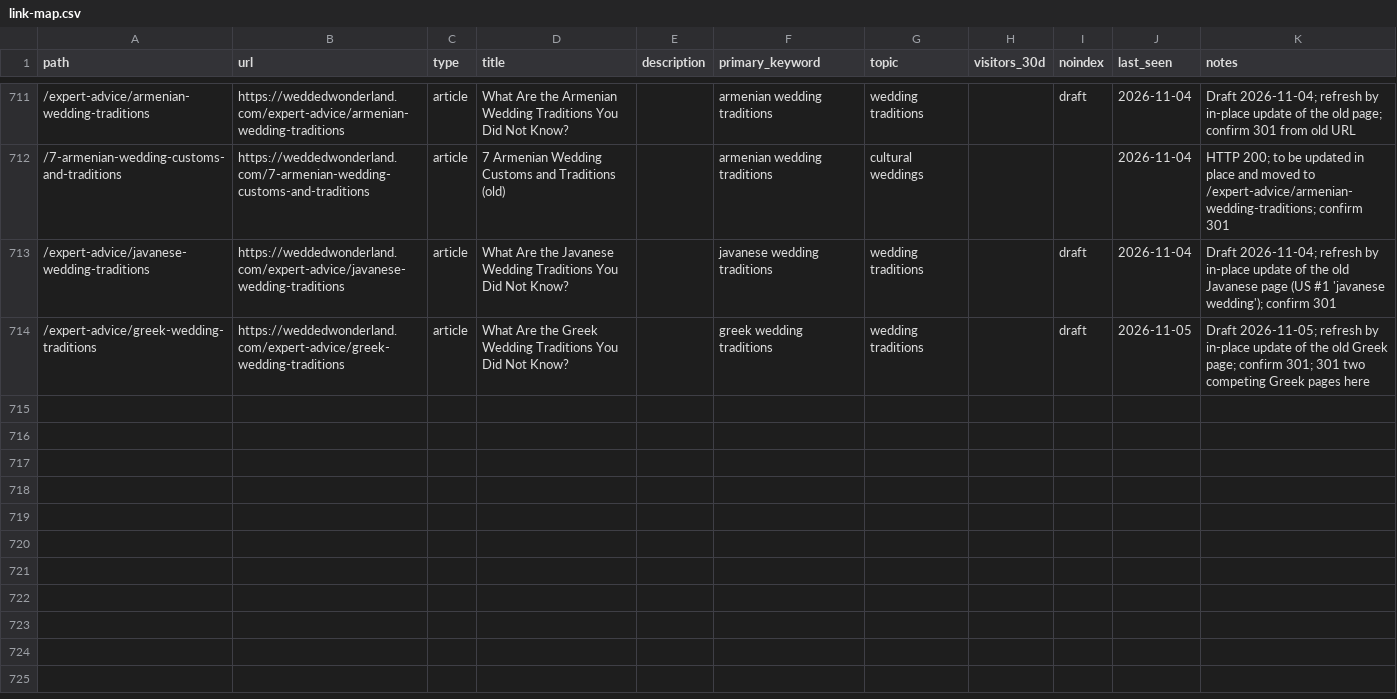
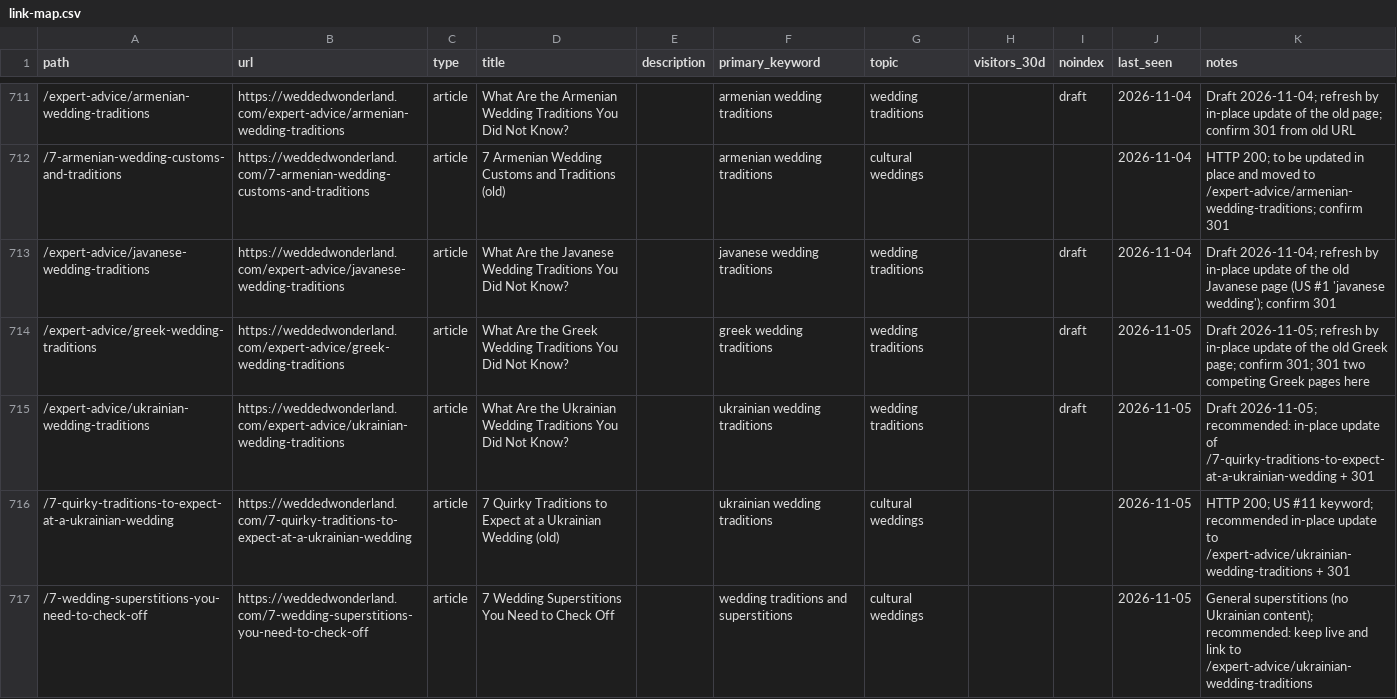
Before and after one commit to christianbraga-cpu/ForWork, a CSV file: content-system/seo/link-map.csv, drawn as a sheet; only a part is shown, gaps mark what is left out.

```diff
--- a/content-system/seo/link-map.csv
+++ b/content-system/seo/link-map.csv
@@ -714 +714,4 @@ path,url,type,title,description,primary_keyword,topic,visitors_30d,noindex,last_
 /expert-advice/greek-wedding-traditions,https://weddedwonderland.com/expert-advice/greek-wedding-traditions,article,What Are the Greek Wedding Traditions You Did Not Know?,,greek wedding traditions,wedding traditions,,draft,2026-11-05,Draft 2026-11-05; refresh by in-place update of the old Greek page; confirm 301; 301 two competing Greek pages here
+/expert-advice/ukrainian-wedding-traditions,https://weddedwonderland.com/expert-advice/ukrainian-wedding-traditions,article,What Are the Ukrainian Wedding Traditions You Did Not Know?,,ukrainian wedding traditions,wedding traditions,,draft,2026-11-05,Draft 2026-11-05; recommended: in-place update of /7-quirky-traditions-to-expect-at-a-ukrainian-wedding + 301
+/7-quirky-traditions-to-expect-at-a-ukrainian-wedding,https://weddedwonderland.com/7-quirky-traditions-to-expect-at-a-ukrainian-wedding,article,7 Quirky Traditions to Expect at a Ukrainian Wedding (old),,ukrainian wedding traditions,cultural weddings,,,2026-11-05,HTTP 200; US #11 keyword; recommended in-place update to /expert-advice/ukrainian-wedding-traditions + 301
+/7-wedding-superstitions-you-need-to-check-off,https://weddedwonderland.com/7-wedding-superstitions-you-need-to-check-off,article,7 Wedding Superstitions You Need to Check Off,,wedding traditions and superstitions,cultural weddings,,,2026-11-05,General superstitions (no Ukrainian content); recommended: keep live and link to /expert-advice/ukrainian-wedding-traditions
```
Also changed, not shown: content/calendar.csv, 7 other files.
